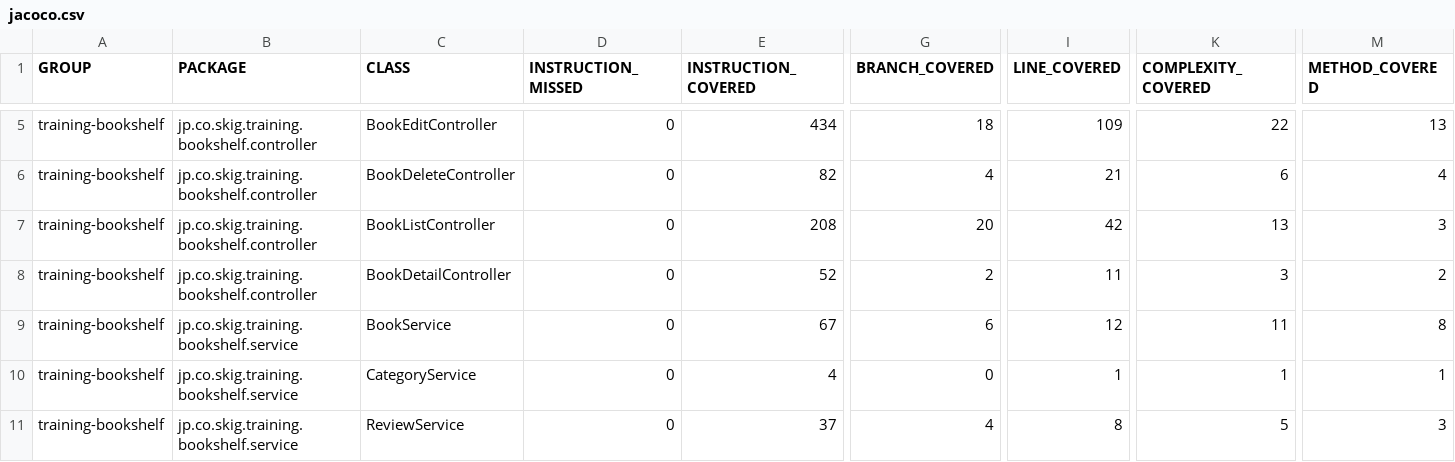
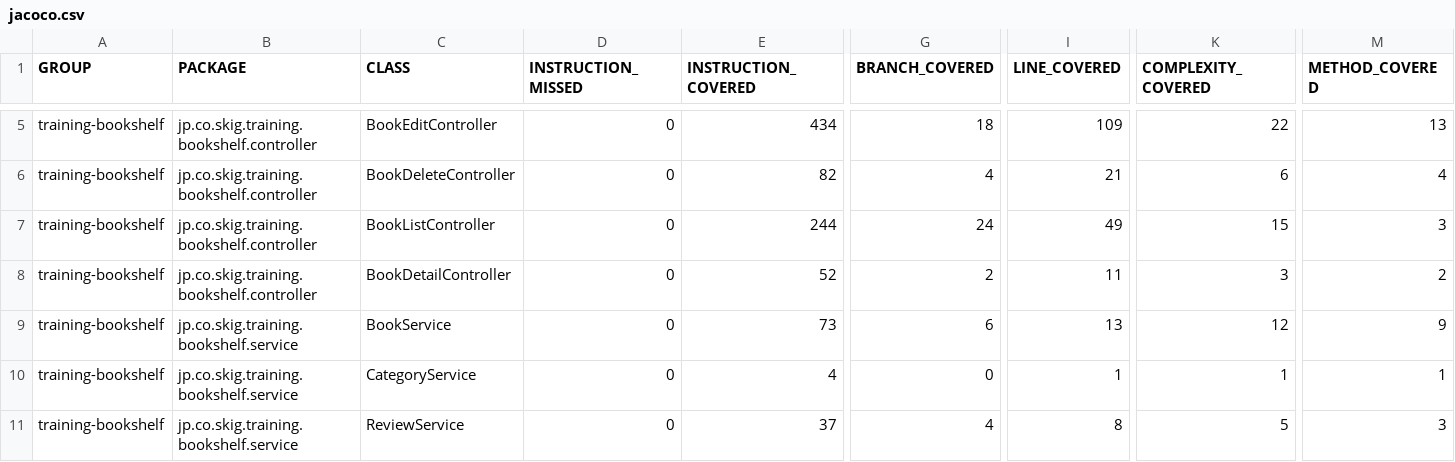
Before and after one commit to hirari0909/ai-training, a CSV file: Docsシステム/単体テスト/テスト結果/jacoco/jacoco.csv, drawn as a sheet; only a part is shown, gaps mark what is left out; the diff names each change by its address in the sheet, - before the commit and + after, or states it on an @@ line.

```diff
--- a/Docsシステム/単体テスト/テスト結果/jacoco/jacoco.csv
+++ b/Docsシステム/単体テスト/テスト結果/jacoco/jacoco.csv
-E7 (INSTRUCTION_COVERED): 208
+E7 (INSTRUCTION_COVERED): 244
-G7 (BRANCH_COVERED): 20
+G7 (BRANCH_COVERED): 24
-I7 (LINE_COVERED): 42
+I7 (LINE_COVERED): 49
-K7 (COMPLEXITY_COVERED): 13
+K7 (COMPLEXITY_COVERED): 15
-E9 (INSTRUCTION_COVERED): 67
+E9 (INSTRUCTION_COVERED): 73
-I9 (LINE_COVERED): 12
+I9 (LINE_COVERED): 13
-K9 (COMPLEXITY_COVERED): 11
+K9 (COMPLEXITY_COVERED): 12
-M9 (METHOD_COVERED): 8
+M9 (METHOD_COVERED): 9
```
Also changed, not shown: 29 other files.
